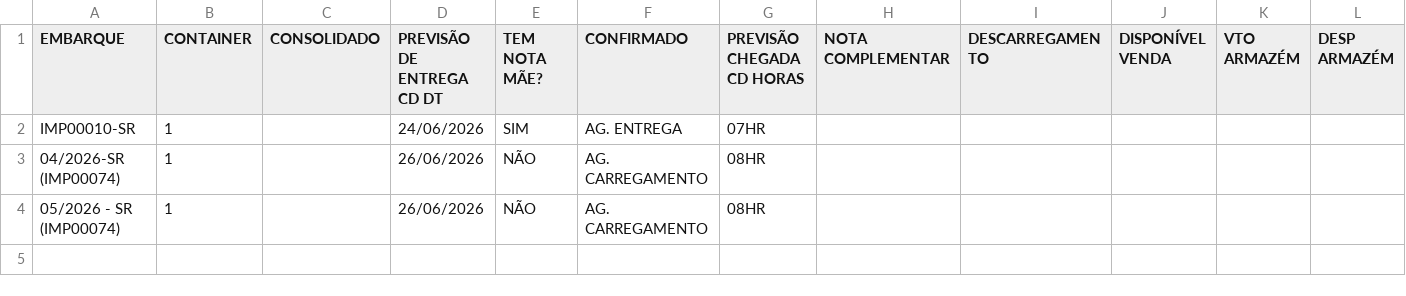
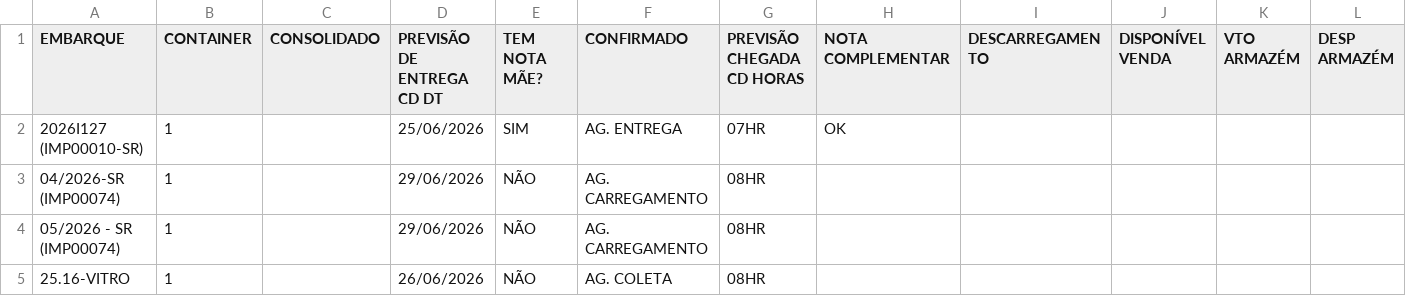
Before and after one commit to FelipeFreitasLabor/FUP-IMPORTA-O, a CSV file: container.csv, drawn as a sheet.

```diff
--- a/container.csv
+++ b/container.csv
@@ -1,4 +1,5 @@
 EMBARQUE;CONTAINER;CONSOLIDADO;PREVISÃO DE ENTREGA CD DT;TEM NOTA MÃE?;CONFIRMADO;PREVISÃO CHEGADA CD HORAS;NOTA COMPLEMENTAR;DESCARREGAMENTO;DISPONÍVEL VENDA;VTO ARMAZÉM;DESP ARMAZÉM
-IMP00010-SR;1;;24/06/2026;SIM;AG. ENTREGA;07HR;;;;;
-04/2026-SR (IMP00074);1;;26/06/2026;NÃO;AG. CARREGAMENTO;08HR;;;;;
-05/2026 - SR (IMP00074);1;;26/06/2026;NÃO;AG. CARREGAMENTO;08HR;;;;;
+2026I127 (IMP00010-SR);1;;25/06/2026;SIM;AG. ENTREGA;07HR;OK;;;;
+04/2026-SR (IMP00074);1;;29/06/2026;NÃO;AG. CARREGAMENTO;08HR;;;;;
+"	05/2026 - SR (IMP00074)";1;;29/06/2026;NÃO;AG. CARREGAMENTO;08HR;;;;;
+25.16-VITRO;1;;26/06/2026;NÃO;AG. COLETA;08HR;;;;;
```
Also changed, not shown: 1 other file.
